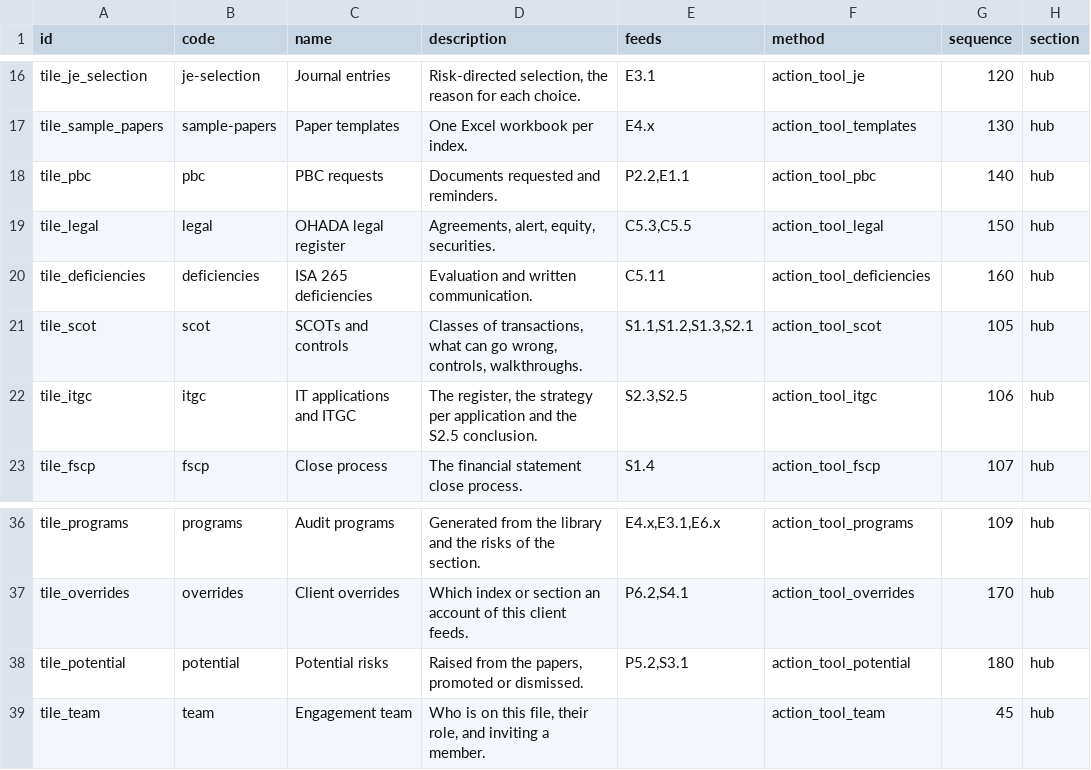
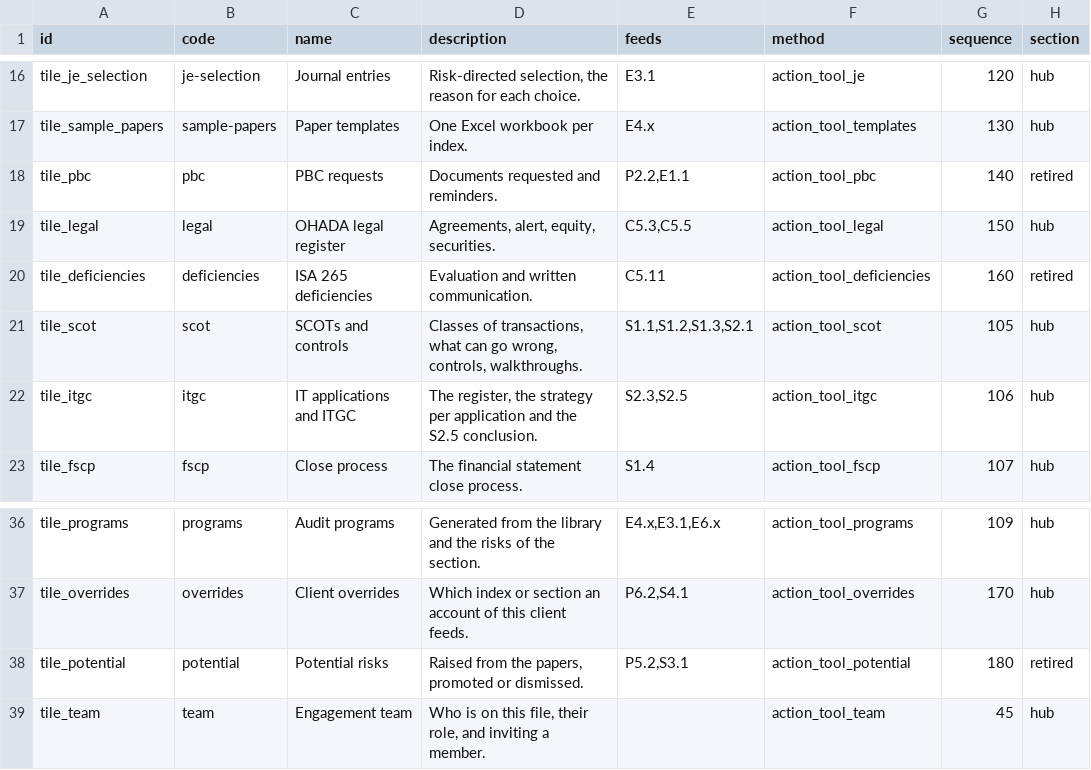
Before and after one commit to Nekoutb/auditisa-odoo, a CSV file: addons/ea_audit_tools/data/ea.audit.tool.tile.csv, drawn as a sheet; only a part is shown, gaps mark what is left out.

```diff
--- a/addons/ea_audit_tools/data/ea.audit.tool.tile.csv
+++ b/addons/ea_audit_tools/data/ea.audit.tool.tile.csv
@@ -17,5 +17,5 @@ tile_je_selection,je-selection,Journal entries,"Risk-directed selection, the rea
 tile_sample_papers,sample-papers,Paper templates,One Excel workbook per index.,E4.x,action_tool_templates,130,hub
-tile_pbc,pbc,PBC requests,Documents requested and reminders.,"P2.2,E1.1",action_tool_pbc,140,hub
+tile_pbc,pbc,PBC requests,Documents requested and reminders.,"P2.2,E1.1",action_tool_pbc,140,retired
 tile_legal,legal,OHADA legal register,"Agreements, alert, equity, securities.","C5.3,C5.5",action_tool_legal,150,hub
-tile_deficiencies,deficiencies,ISA 265 deficiencies,Evaluation and written communication.,C5.11,action_tool_deficiencies,160,hub
+tile_deficiencies,deficiencies,ISA 265 deficiencies,Evaluation and written communication.,C5.11,action_tool_deficiencies,160,retired
 tile_scot,scot,SCOTs and controls,"Classes of transactions, what can go wrong, controls, walkthroughs.","S1.1,S1.2,S1.3,S2.1",action_tool_scot,105,hub
@@ -37,3 +37,3 @@ tile_programs,programs,Audit programs,"Generated from the library and the risks
 tile_overrides,overrides,Client overrides,"Which index or section an account of this client feeds.","P6.2,S4.1",action_tool_overrides,170,hub
-tile_potential,potential,Potential risks,"Raised from the papers, promoted or dismissed.","P5.2,S3.1",action_tool_potential,180,hub
+tile_potential,potential,Potential risks,"Raised from the papers, promoted or dismissed.","P5.2,S3.1",action_tool_potential,180,retired
 tile_team,team,Engagement team,"Who is on this file, their role, and inviting a member.",,action_tool_team,45,hub
```
Also changed, not shown: 24 other files.
